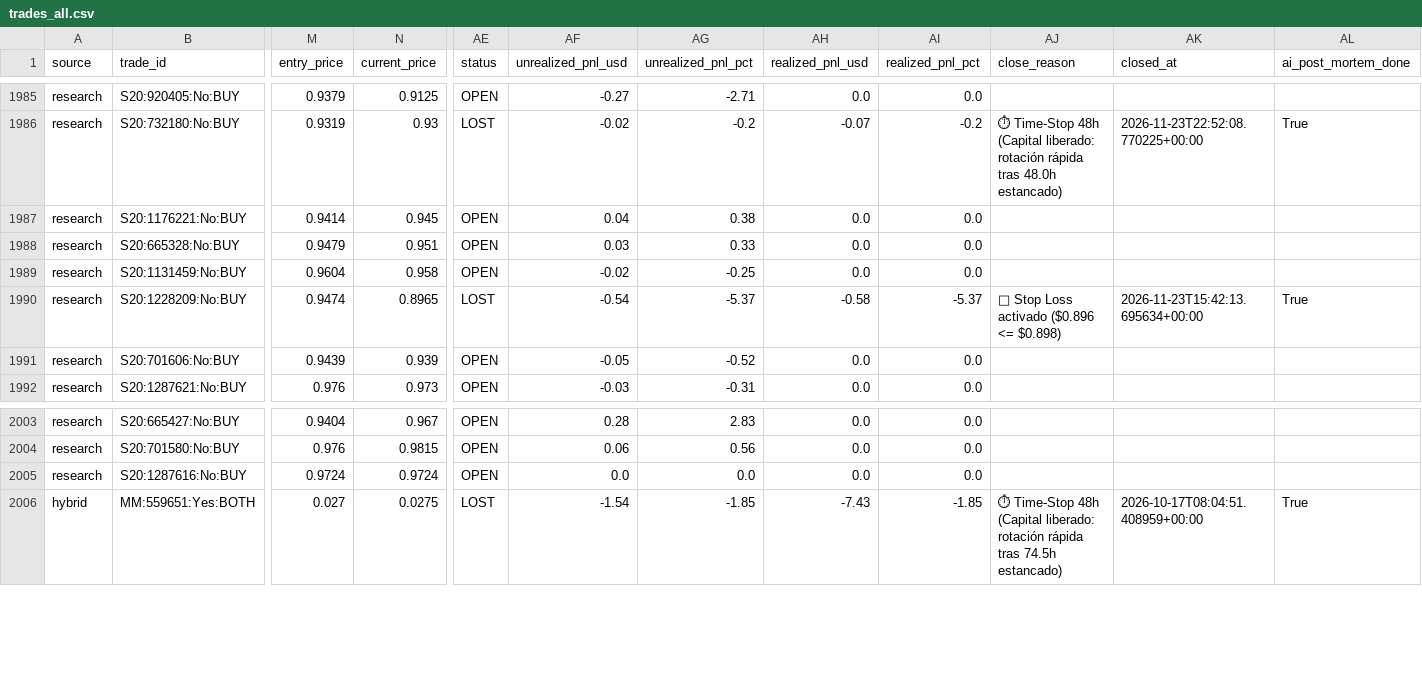
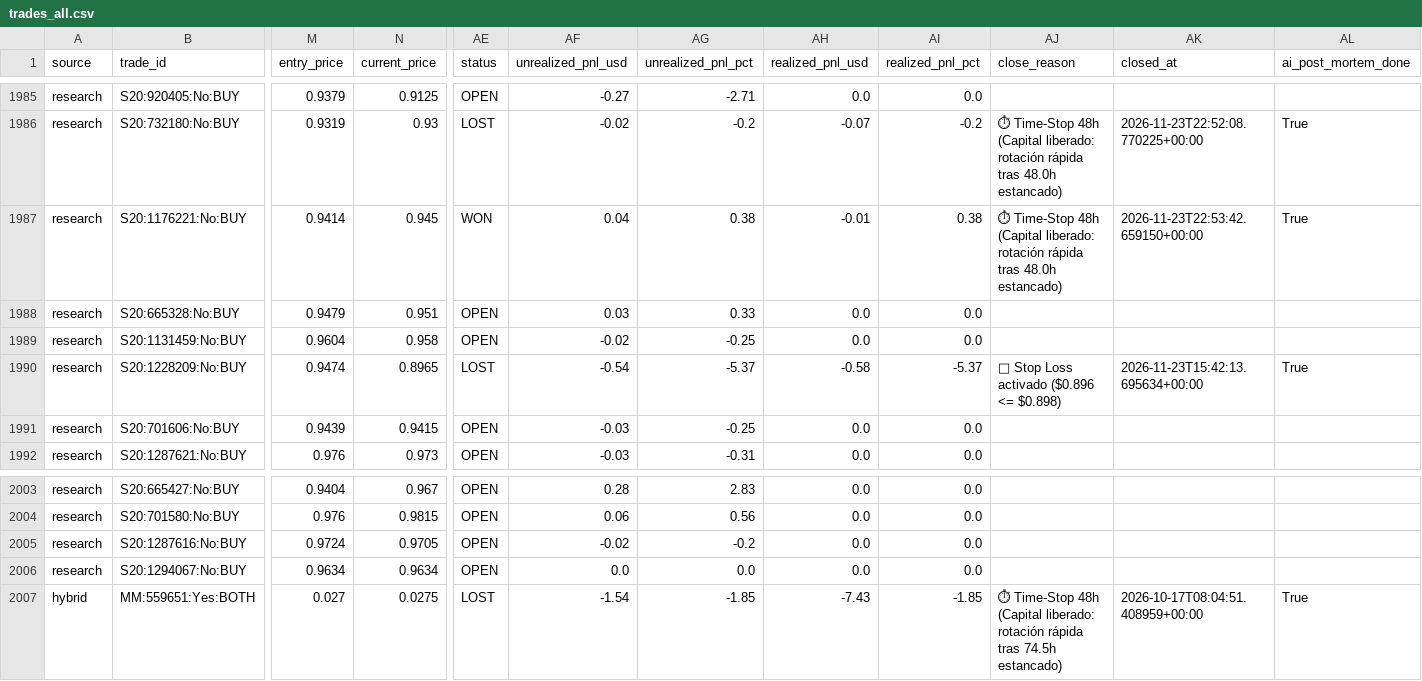
Before and after one commit to aguamarinac2-netizen/quant-polymarket-trackrecord, a CSV file: trades_all.csv, drawn as a sheet; only a part is shown, gaps mark what is left out; rows hold the shown columns only; the diff names each change by its address in the sheet, - before the commit and + after, or states it on an @@ line.

```diff
--- a/trades_all.csv
+++ b/trades_all.csv
-AE1987 (status): OPEN
+AE1987 (status): WON
-AH1987 (realized_pnl_usd): 0.0
+AH1987 (realized_pnl_usd): -0.01
-AI1987 (realized_pnl_pct): 0.0
+AI1987 (realized_pnl_pct): 0.38
-AJ1987 (close_reason): (empty)
+AJ1987 (close_reason): ⏱ Time-Stop 48h (Capital liberado: rotación rápida tras 48.0h estancado)
-AK1987 (closed_at): (empty)
+AK1987 (closed_at): 2026-11-23T22:53:42.659150+00:00
-AL1987 (ai_post_mortem_done): (empty)
+AL1987 (ai_post_mortem_done): True
-N1991 (current_price): 0.939
+N1991 (current_price): 0.9415
-AF1991 (unrealized_pnl_usd): -0.05
+AF1991 (unrealized_pnl_usd): -0.03
-AG1991 (unrealized_pnl_pct): -0.52
+AG1991 (unrealized_pnl_pct): -0.25
-N2005 (current_price): 0.9724
+N2005 (current_price): 0.9705
-AF2005 (unrealized_pnl_usd): 0.0
+AF2005 (unrealized_pnl_usd): -0.02
-AG2005 (unrealized_pnl_pct): 0.0
+AG2005 (unrealized_pnl_pct): -0.2
+row 2006: research | S20:1294067:No:BUY | 0.9634 | 0.9634 | OPEN | 0.0 | 0.0 | 0.0 | 0.0
```
Also changed, not shown: 7 other files.
